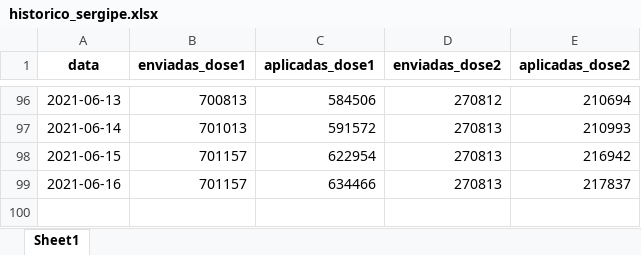
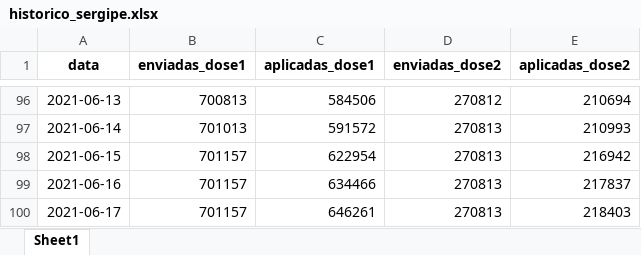
Before and after one commit to adolfoguimaraes/covid19_vacinacao, an Excel workbook: Sergipe/output/historico_sergipe.xlsx, sheet Sheet1, drawn as a sheet; only a part is shown, gaps mark what is left out; values as stored, in another font and other column widths than the file's, no borders; the diff names each change by its address in the sheet, - before the commit and + after, or states it on an @@ line.

```diff
--- a/Sergipe/output/historico_sergipe.xlsx (sheet Sheet1)
+++ b/Sergipe/output/historico_sergipe.xlsx (sheet Sheet1)
+row 100: 2021-06-17 | 701157 | 646261 | 270813 | 218403
```
Also changed, not shown: 8 other files.
